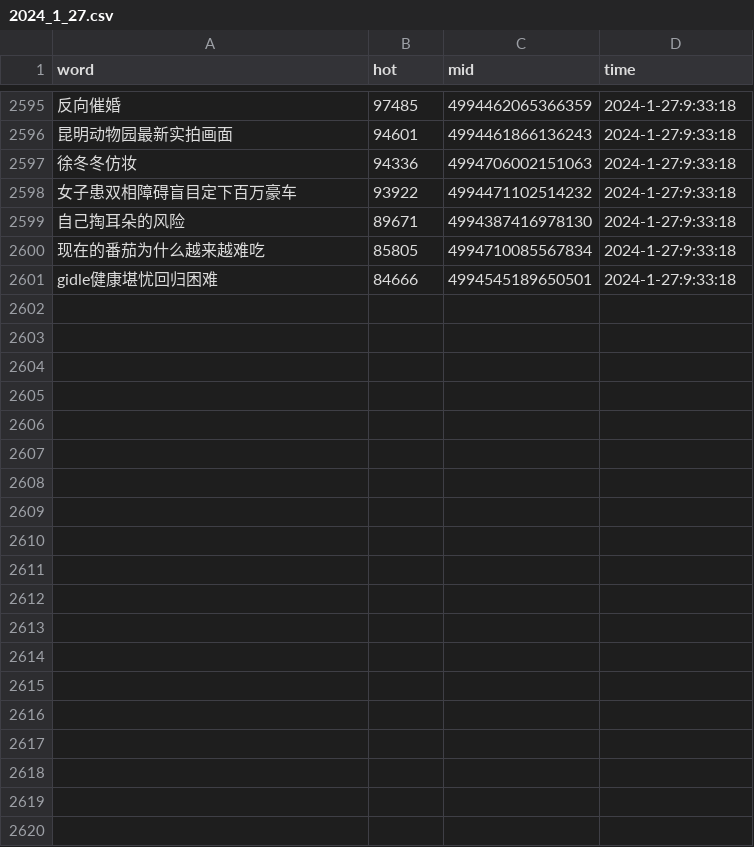
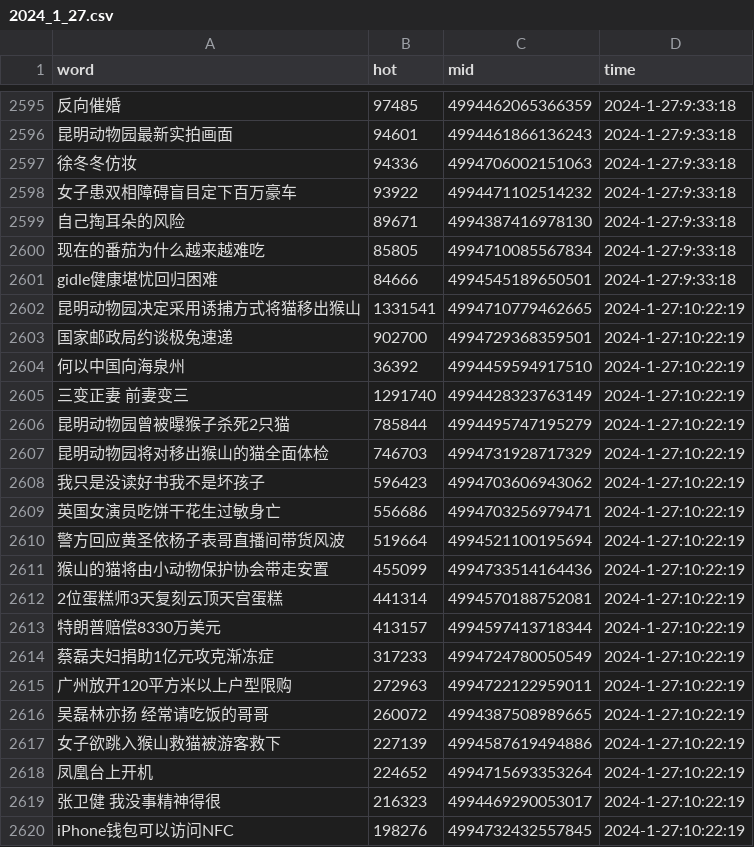
Before and after one commit to Euclid-Jie/weibo_hotlist, a CSV file: hotlist/2024_1_27.csv, drawn as a sheet; only a part is shown, gaps mark what is left out; the diff covers the shown part only; the diff names each change by its address in the sheet, - before the commit and + after, or states it on an @@ line.

Commit message:
craw_5minly_2024-01-27 02:22

```diff
--- a/hotlist/2024_1_27.csv
+++ b/hotlist/2024_1_27.csv
+row 2602: 昆明动物园决定采用诱捕方式将猫移出猴山 | 1331541 | 4994710779462665 | 2024-1-27:10:22:19
+row 2603: 国家邮政局约谈极兔速递 | 902700 | 4994729368359501 | 2024-1-27:10:22:19
+row 2604: 何以中国向海泉州 | 36392 | 4994459594917510 | 2024-1-27:10:22:19
+row 2605: 三变正妻 前妻变三 | 1291740 | 4994428323763149 | 2024-1-27:10:22:19
+row 2606: 昆明动物园曾被曝猴子杀死2只猫 | 785844 | 4994495747195279 | 2024-1-27:10:22:19
+row 2607: 昆明动物园将对移出猴山的猫全面体检 | 746703 | 4994731928717329 | 2024-1-27:10:22:19
+row 2608: 我只是没读好书我不是坏孩子 | 596423 | 4994703606943062 | 2024-1-27:10:22:19
+row 2609: 英国女演员吃饼干花生过敏身亡 | 556686 | 4994703256979471 | 2024-1-27:10:22:19
+row 2610: 警方回应黄圣依杨子表哥直播间带货风波 | 519664 | 4994521100195694 | 2024-1-27:10:22:19
+row 2611: 猴山的猫将由小动物保护协会带走安置 | 455099 | 4994733514164436 | 2024-1-27:10:22:19
+row 2612: 2位蛋糕师3天复刻云顶天宫蛋糕 | 441314 | 4994570188752081 | 2024-1-27:10:22:19
+row 2613: 特朗普赔偿8330万美元 | 413157 | 4994597413718344 | 2024-1-27:10:22:19
+row 2614: 蔡磊夫妇捐助1亿元攻克渐冻症 | 317233 | 4994724780050549 | 2024-1-27:10:22:19
+row 2615: 广州放开120平方米以上户型限购 | 272963 | 4994722122959011 | 2024-1-27:10:22:19
+row 2616: 吴磊林亦扬 经常请吃饭的哥哥 | 260072 | 4994387508989665 | 2024-1-27:10:22:19
+row 2617: 女子欲跳入猴山救猫被游客救下 | 227139 | 4994587619494886 | 2024-1-27:10:22:19
+row 2618: 凤凰台上开机 | 224652 | 4994715693353264 | 2024-1-27:10:22:19
+row 2619: 张卫健 我没事精神得很 | 216323 | 4994469290053017 | 2024-1-27:10:22:19
+row 2620: iPhone钱包可以访问NFC | 198276 | 4994732432557845 | 2024-1-27:10:22:19
```
Also changed, not shown: 31 added rows elsewhere in this file.
